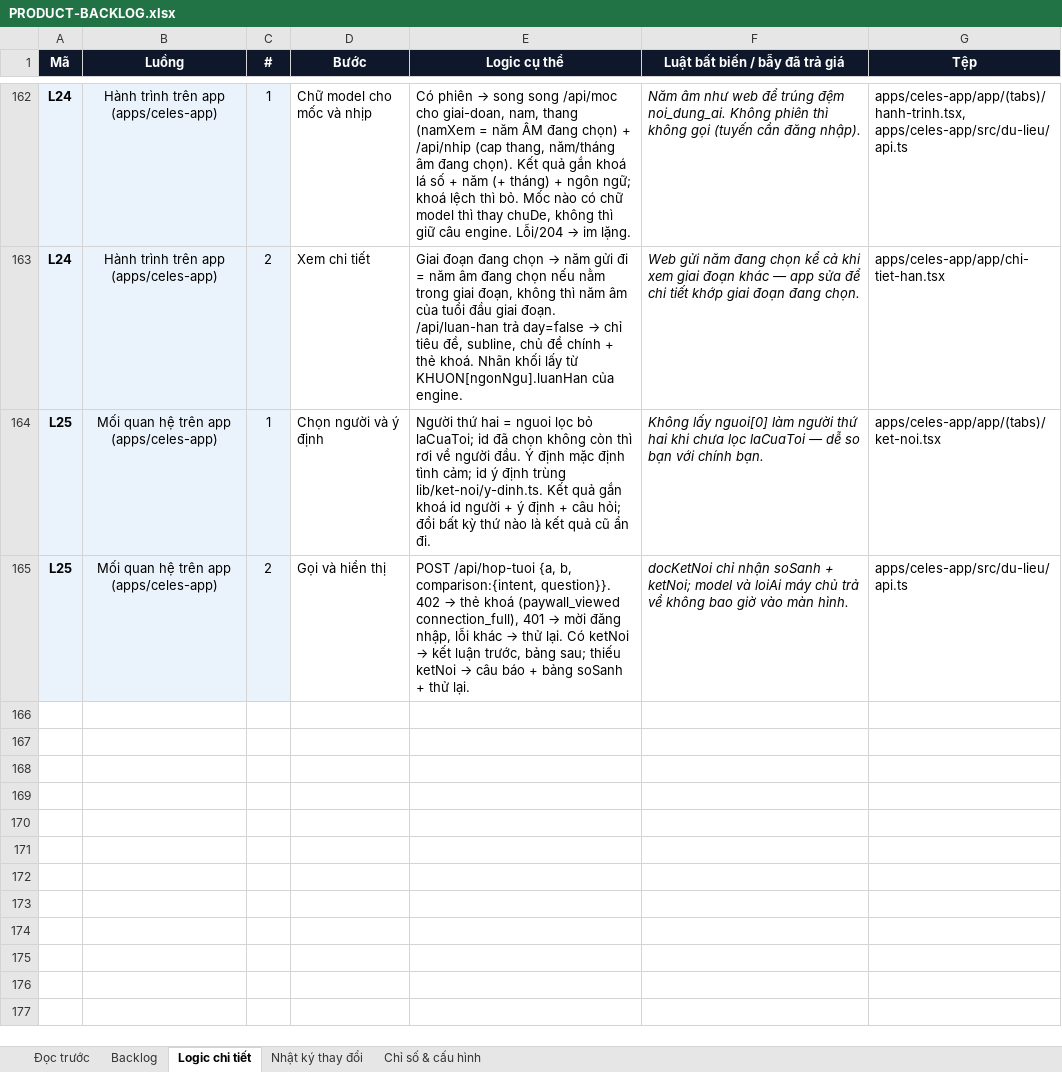
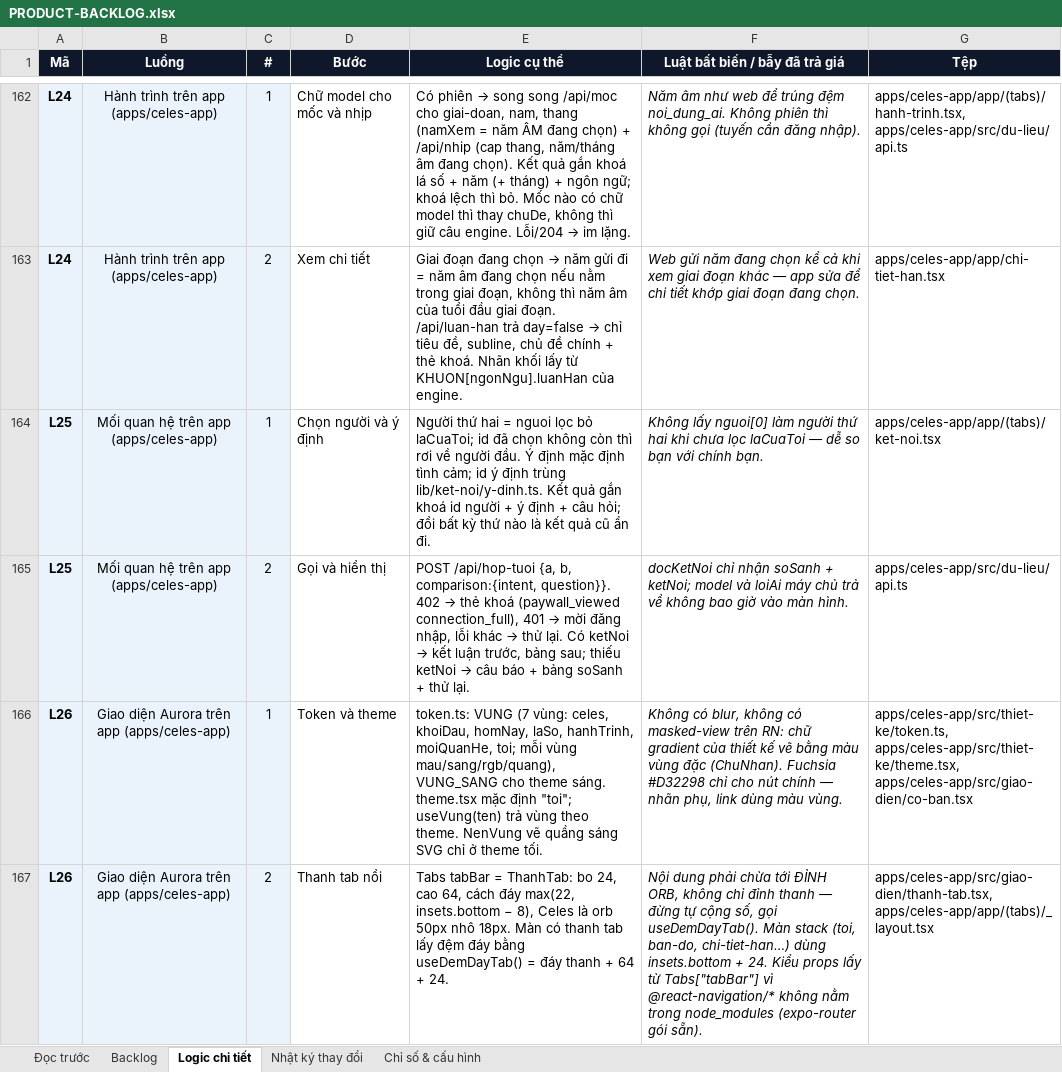
Before and after one commit to Hieuzz05/Celestia-tuvi, an Excel workbook: PRODUCT-BACKLOG.xlsx, sheet Logic chi tiết, drawn as a sheet; only a part is shown, gaps mark what is left out; values as stored, in another font and other column widths than the file's, no borders; the diff covers the shown part only; the diff names each change by its address in the sheet, - before the commit and + after, or states it on an @@ line.

```diff
--- a/PRODUCT-BACKLOG.xlsx (sheet Logic chi tiết)
+++ b/PRODUCT-BACKLOG.xlsx (sheet Logic chi tiết)
+row 166: L26 | Giao diện Aurora trên app (apps/celes-app) | 1 | Token và theme | token.ts: VUNG (7 vùng: celes, khoiDau, homNay, laSo, hanhTrinh, moiQuanHe, toi; mỗi vùng mau/sang/rgb/quang), VUNG_SANG cho theme sáng. theme.tsx mặc định "toi"; useVung(ten) trả vùng theo theme. NenVung vẽ quầng sáng SVG chỉ ở theme tối. | Không có blur, không có masked-view trên RN: chữ gradient của thiết kế vẽ bằng màu vùng đặc (ChuNhan). Fuchsia #D32298 chỉ cho nút chính — nhãn phụ, link dùng màu vùng. | apps/celes-app/src/thiet-ke/token.ts, apps/celes-app/src/thiet-ke/theme.tsx, apps/celes-app/src/giao-dien/co-ban.tsx
+row 167: L26 | Giao diện Aurora trên app (apps/celes-app) | 2 | Thanh tab nổi | Tabs tabBar = ThanhTab: bo 24, cao 64, cách đáy max(22, insets.bottom − 8), Celes là orb 50px nhô 18px. Màn có thanh tab lấy đệm đáy bằng useDemDayTab() = đáy thanh + 64 + 24. | Nội dung phải chừa tới ĐỈNH ORB, không chỉ đỉnh thanh — đừng tự cộng số, gọi useDemDayTab(). Màn stack (toi, ban-do, chi-tiet-han…) dùng insets.bottom + 24. Kiểu props lấy từ Tabs["tabBar"] vì @react-navigation/* không nằm trong node_modules (expo-router gói sẵn). | apps/celes-app/src/giao-dien/thanh-tab.tsx, apps/celes-app/app/(tabs)/_layout.tsx
```
Also changed, not shown: 2 added rows and 1 edited cell elsewhere in this sheet, sheet Backlog, sheet Nhật ký thay đổi, 35 other files.
